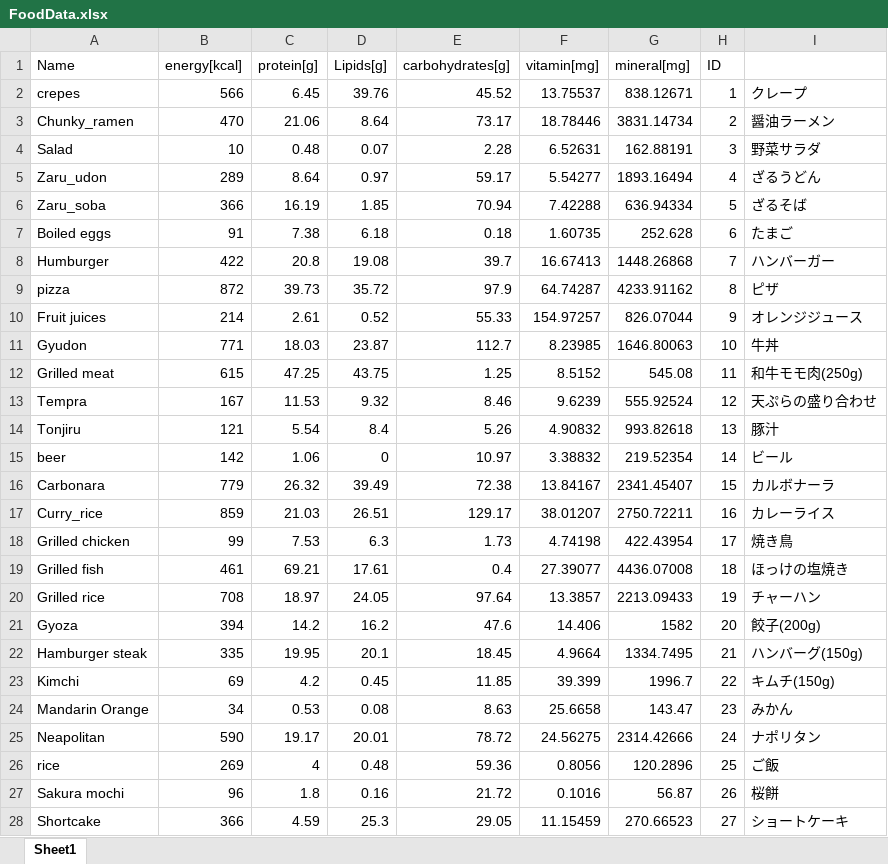
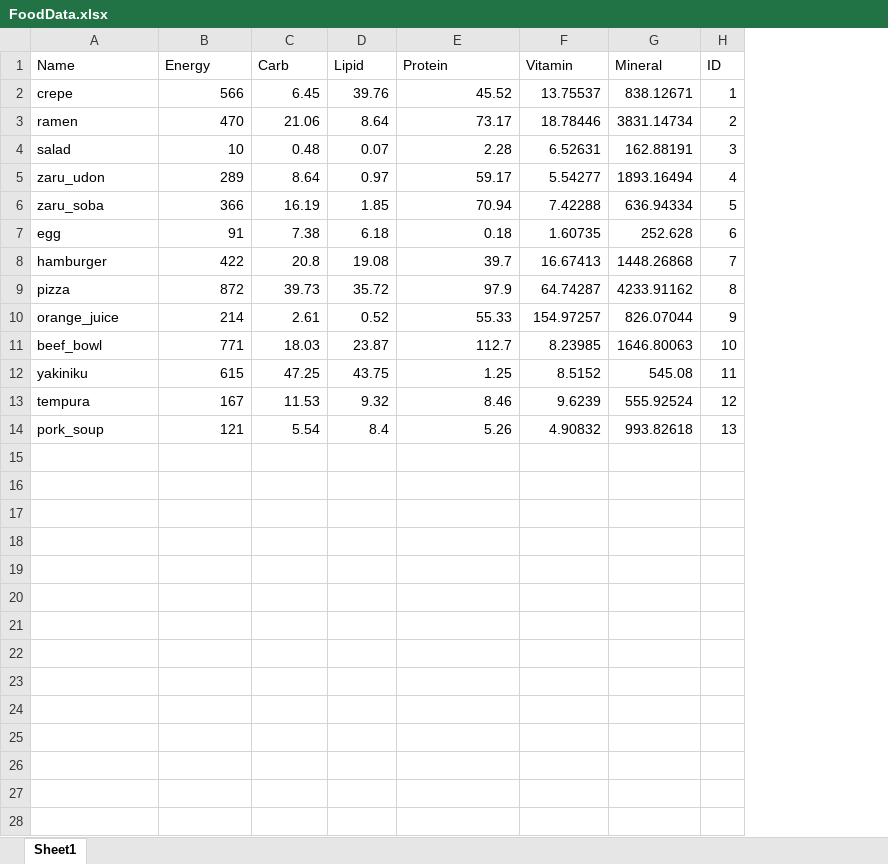
Before and after one commit to mentoschow/diet_balance_game, an Excel workbook: Diet Balance Game/Assets/Textures/Food/FoodData.xlsx, sheet Sheet1, drawn as a sheet; only a part is shown; values as stored, in another font and other column widths than the file's, no borders; the diff covers the shown part only; the diff names each change by its address in the sheet, - before the commit and + after, or states it on an @@ line.

```diff
--- a/Diet Balance Game/Assets/Textures/Food/FoodData.xlsx (sheet Sheet1)
+++ b/Diet Balance Game/Assets/Textures/Food/FoodData.xlsx (sheet Sheet1)
-column I, rows 2-14: クレープ | 醤油ラーメン | 野菜サラダ | ざるうどん | ざるそば | たまご | ハンバーガー | ピザ | オレンジジュース | 牛丼 | 和牛モモ肉(250g) | 天ぷらの盛り合わせ | 豚汁
-B1: energy[kcal]
+B1: Energy
-C1: protein[g]
+C1: Carb
-D1: Lipids[g]
+D1: Lipid
-E1: carbohydrates[g]
+E1: Protein
-F1: vitamin[mg]
+F1: Vitamin
-G1: mineral[mg]
+G1: Mineral
-A2 (Name): crepes
+A2 (Name): crepe
-A3 (Name): Chunky_ramen
+A3 (Name): ramen
-A4 (Name): Salad
+A4 (Name): salad
-A5 (Name): Zaru_udon
+A5 (Name): zaru_udon
-A6 (Name): Zaru_soba
+A6 (Name): zaru_soba
-A7 (Name): Boiled eggs
+A7 (Name): egg
-A8 (Name): Humburger
+A8 (Name): hamburger
-A10 (Name): Fruit juices
+A10 (Name): orange_juice
-A11 (Name): Gyudon
+A11 (Name): beef_bowl
-A12 (Name): Grilled meat
+A12 (Name): yakiniku
-A13 (Name): Tempra
+A13 (Name): tempura
-A14 (Name): Tonjiru
+A14 (Name): pork_soup
-row 15: beer | 142 | 1.06 | 0 | 10.97 | 3.38832 | 219.52354 | 14 | ビール
-row 16: Carbonara | 779 | 26.32 | 39.49 | 72.38 | 13.84167 | 2341.45407 | 15 | カルボナーラ
-row 17: Curry_rice | 859 | 21.03 | 26.51 | 129.17 | 38.01207 | 2750.72211 | 16 | カレーライス
-row 18: Grilled chicken | 99 | 7.53 | 6.3 | 1.73 | 4.74198 | 422.43954 | 17 | 焼き鳥
-row 19: Grilled fish | 461 | 69.21 | 17.61 | 0.4 | 27.39077 | 4436.07008 | 18 | ほっけの塩焼き
-row 20: Grilled rice | 708 | 18.97 | 24.05 | 97.64 | 13.3857 | 2213.09433 | 19 | チャーハン
-row 21: Gyoza | 394 | 14.2 | 16.2 | 47.6 | 14.406 | 1582 | 20 | 餃子(200g)
-row 22: Hamburger steak | 335 | 19.95 | 20.1 | 18.45 | 4.9664 | 1334.7495 | 21 | ハンバーグ(150g)
-row 23: Kimchi | 69 | 4.2 | 0.45 | 11.85 | 39.399 | 1996.7 | 22 | キムチ(150g)
-row 24: Mandarin Orange | 34 | 0.53 | 0.08 | 8.63 | 25.6658 | 143.47 | 23 | みかん
-row 25: Neapolitan | 590 | 19.17 | 20.01 | 78.72 | 24.56275 | 2314.42666 | 24 | ナポリタン
-row 26: rice | 269 | 4 | 0.48 | 59.36 | 0.8056 | 120.2896 | 25 | ご飯
-row 27: Sakura mochi | 96 | 1.8 | 0.16 | 21.72 | 0.1016 | 56.87 | 26 | 桜餅
-row 28: Shortcake | 366 | 4.59 | 25.3 | 29.05 | 11.15459 | 270.66523 | 27 | ショートケーキ
```
Also changed, not shown: 3 removed rows elsewhere in this sheet, 37 other files.
